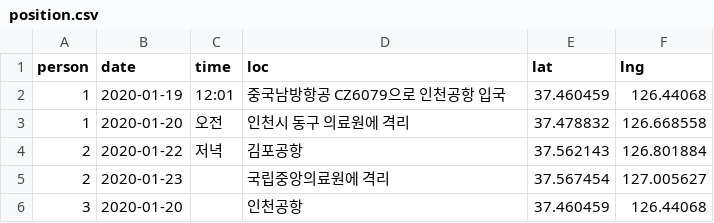
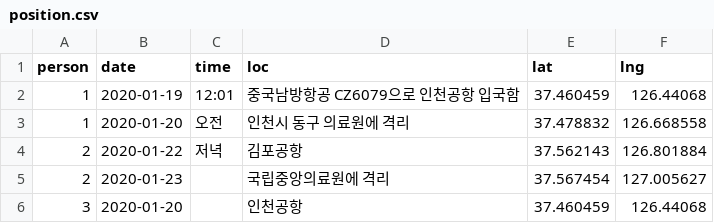
Before and after one commit to JoJunYeong/micorona, a CSV file: micorona_ejs/public/file/position.csv, drawn as a sheet; only a part is shown.

```diff
--- a/micorona_ejs/public/file/position.csv
+++ b/micorona_ejs/public/file/position.csv
@@ -1,3 +1,3 @@
 person,date,time,loc,lat,lng
-1,2020-01-19,12:01,중국남방항공 CZ6079으로 인천공항 입국,37.460459,126.44068
+1,2020-01-19,12:01,중국남방항공 CZ6079으로 인천공항 입국함,37.460459,126.44068
 1,2020-01-20,오전,인천시 동구 의료원에 격리,37.478832,126.668558
```
Also changed, not shown: 5 other files.
